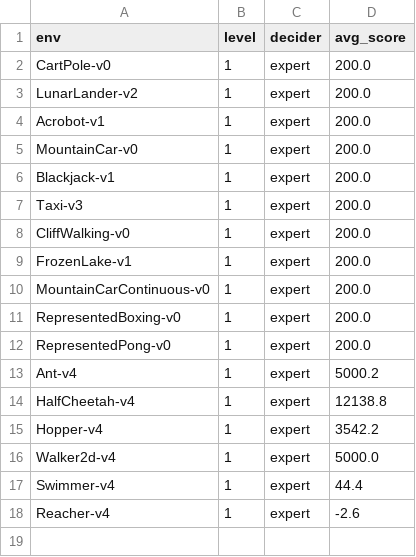
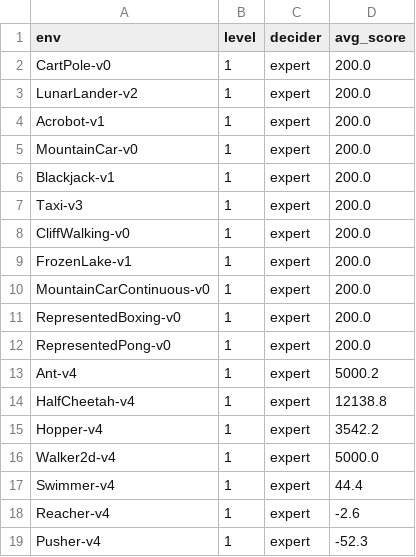
Before and after one commit to mail-ecnu/Text-Gym-Agents, a CSV file: record_reflexion.csv, drawn as a sheet; the diff names each change by its address in the sheet, - before the commit and + after, or states it on an @@ line.

Commit message:
add: Pusher env

```diff
--- a/record_reflexion.csv
+++ b/record_reflexion.csv
+row 19: Pusher-v4 | 1 | expert | -52.3
```
Also changed, not shown: 7 other files.
